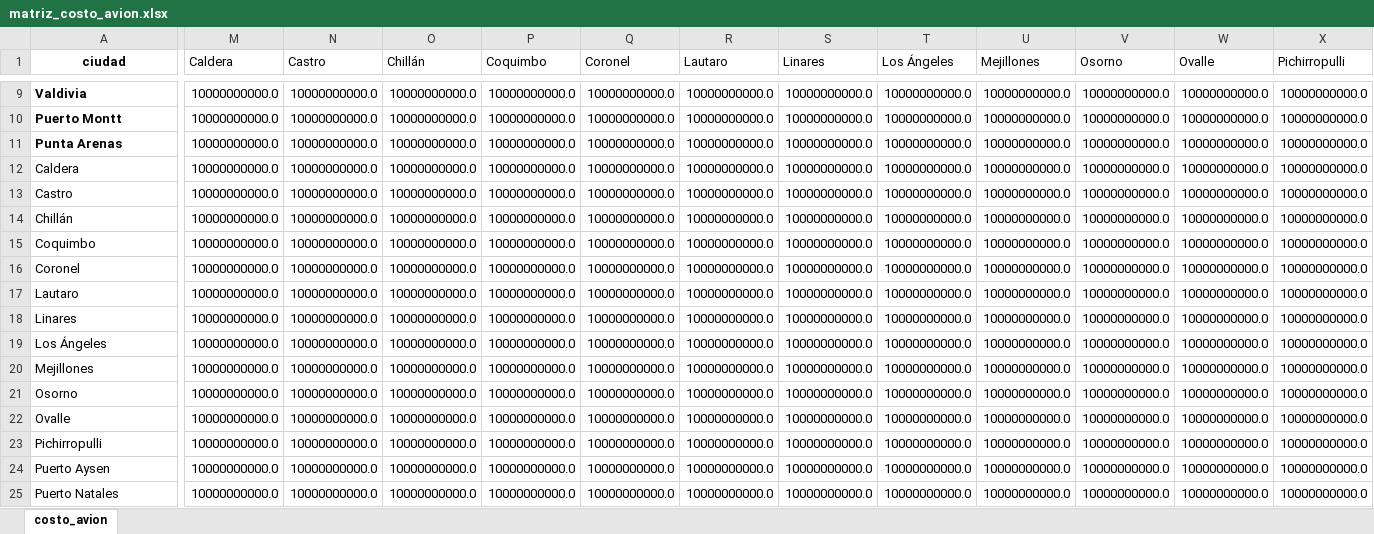
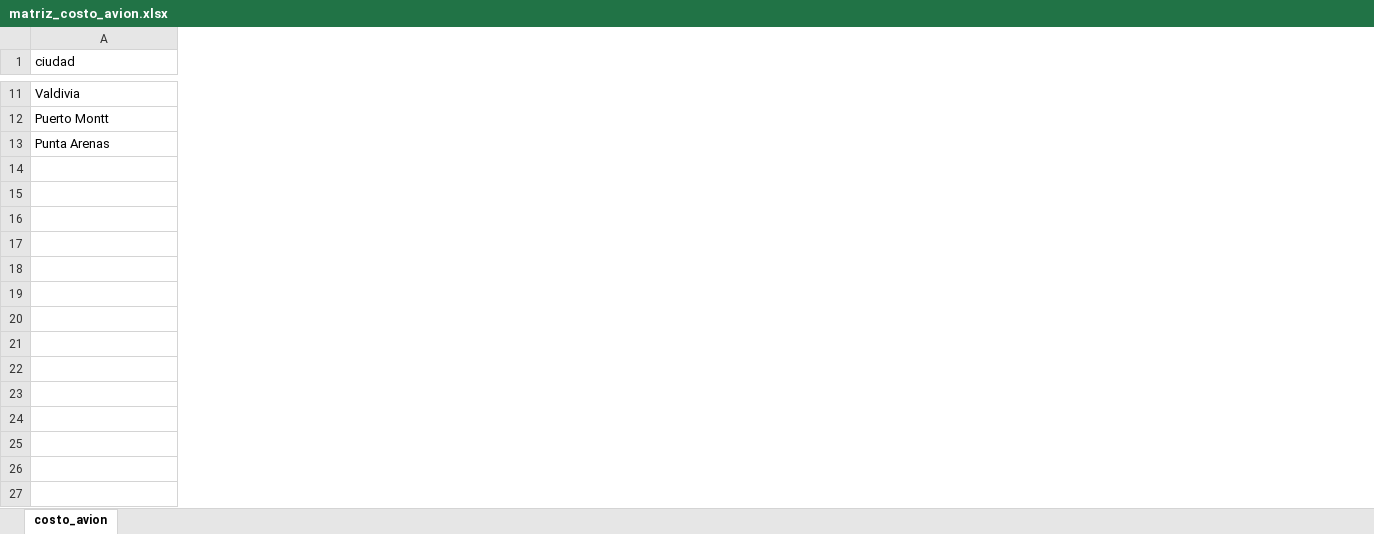
Before and after one commit to christianzv14-coder/Cerebro, an Excel workbook: data/matriz_costo_avion.xlsx, sheet costo_avion, drawn as a sheet; only a part is shown, gaps mark what is left out; values as stored, in another font and other column widths than the file's, no borders; conditional formats not drawn; removed rows and columns are numbered as before the commit, all else as after; rows hold the shown columns only; the diff covers the shown part only; the diff names each change by its address in the sheet, - before the commit and + after, or states it on an @@ line.

Commit message:
Update matriz_costo_avion.xlsx

```diff
--- a/data/matriz_costo_avion.xlsx (sheet costo_avion)
+++ b/data/matriz_costo_avion.xlsx (sheet costo_avion)
-column M (Caldera), rows 9-11: all 10000000000.0
-column N (Castro), rows 9-11: all 10000000000.0
-column O (Chillán), rows 9-11: all 10000000000.0
-column P (Coquimbo), rows 9-11: all 10000000000.0
-column Q (Coronel), rows 9-11: all 10000000000.0
-column R (Lautaro), rows 9-11: all 10000000000.0
-column S (Linares), rows 9-11: all 10000000000.0
-column T (Los Ángeles), rows 9-11: all 10000000000.0
-column U (Mejillones), rows 9-11: all 10000000000.0
-column V (Osorno), rows 9-11: all 10000000000.0
-column W (Ovalle), rows 9-11: all 10000000000.0
-column X (Pichirropulli), rows 9-11: all 10000000000.0
@@ A1 bold: on → off, alignment: center → left @@
-A11:A13 bold: on
+A11:A13 bold: off
-row 12: Caldera | 10000000000.0 | 10000000000.0 | 10000000000.0 | 10000000000.0 | 10000000000.0 | 10000000000.0 | 10000000000.0 | 10000000000.0 | 10000000000.0 | 10000000000.0 | 10000000000.0 | 10000000000.0
-row 13: Castro | 10000000000.0 | 10000000000.0 | 10000000000.0 | 10000000000.0 | 10000000000.0 | 10000000000.0 | 10000000000.0 | 10000000000.0 | 10000000000.0 | 10000000000.0 | 10000000000.0 | 10000000000.0
-row 14: Chillán | 10000000000.0 | 10000000000.0 | 10000000000.0 | 10000000000.0 | 10000000000.0 | 10000000000.0 | 10000000000.0 | 10000000000.0 | 10000000000.0 | 10000000000.0 | 10000000000.0 | 10000000000.0
-row 15: Coquimbo | 10000000000.0 | 10000000000.0 | 10000000000.0 | 10000000000.0 | 10000000000.0 | 10000000000.0 | 10000000000.0 | 10000000000.0 | 10000000000.0 | 10000000000.0 | 10000000000.0 | 10000000000.0
-row 16: Coronel | 10000000000.0 | 10000000000.0 | 10000000000.0 | 10000000000.0 | 10000000000.0 | 10000000000.0 | 10000000000.0 | 10000000000.0 | 10000000000.0 | 10000000000.0 | 10000000000.0 | 10000000000.0
-row 17: Lautaro | 10000000000.0 | 10000000000.0 | 10000000000.0 | 10000000000.0 | 10000000000.0 | 10000000000.0 | 10000000000.0 | 10000000000.0 | 10000000000.0 | 10000000000.0 | 10000000000.0 | 10000000000.0
-row 18: Linares | 10000000000.0 | 10000000000.0 | 10000000000.0 | 10000000000.0 | 10000000000.0 | 10000000000.0 | 10000000000.0 | 10000000000.0 | 10000000000.0 | 10000000000.0 | 10000000000.0 | 10000000000.0
-row 19: Los Ángeles | 10000000000.0 | 10000000000.0 | 10000000000.0 | 10000000000.0 | 10000000000.0 | 10000000000.0 | 10000000000.0 | 10000000000.0 | 10000000000.0 | 10000000000.0 | 10000000000.0 | 10000000000.0
-row 20: Mejillones | 10000000000.0 | 10000000000.0 | 10000000000.0 | 10000000000.0 | 10000000000.0 | 10000000000.0 | 10000000000.0 | 10000000000.0 | 10000000000.0 | 10000000000.0 | 10000000000.0 | 10000000000.0
-row 21: Osorno | 10000000000.0 | 10000000000.0 | 10000000000.0 | 10000000000.0 | 10000000000.0 | 10000000000.0 | 10000000000.0 | 10000000000.0 | 10000000000.0 | 10000000000.0 | 10000000000.0 | 10000000000.0
-row 22: Ovalle | 10000000000.0 | 10000000000.0 | 10000000000.0 | 10000000000.0 | 10000000000.0 | 10000000000.0 | 10000000000.0 | 10000000000.0 | 10000000000.0 | 10000000000.0 | 10000000000.0 | 10000000000.0
-row 23: Pichirropulli | 10000000000.0 | 10000000000.0 | 10000000000.0 | 10000000000.0 | 10000000000.0 | 10000000000.0 | 10000000000.0 | 10000000000.0 | 10000000000.0 | 10000000000.0 | 10000000000.0 | 10000000000.0
-row 24: Puerto Aysen | 10000000000.0 | 10000000000.0 | 10000000000.0 | 10000000000.0 | 10000000000.0 | 10000000000.0 | 10000000000.0 | 10000000000.0 | 10000000000.0 | 10000000000.0 | 10000000000.0 | 10000000000.0
-row 25: Puerto Natales | 10000000000.0 | 10000000000.0 | 10000000000.0 | 10000000000.0 | 10000000000.0 | 10000000000.0 | 10000000000.0 | 10000000000.0 | 10000000000.0 | 10000000000.0 | 10000000000.0 | 10000000000.0
```
Also changed, not shown: 2 added rows, 7 removed rows, 1 added column, 9 removed columns, 110 edited cells and cell formats elsewhere in this sheet.
